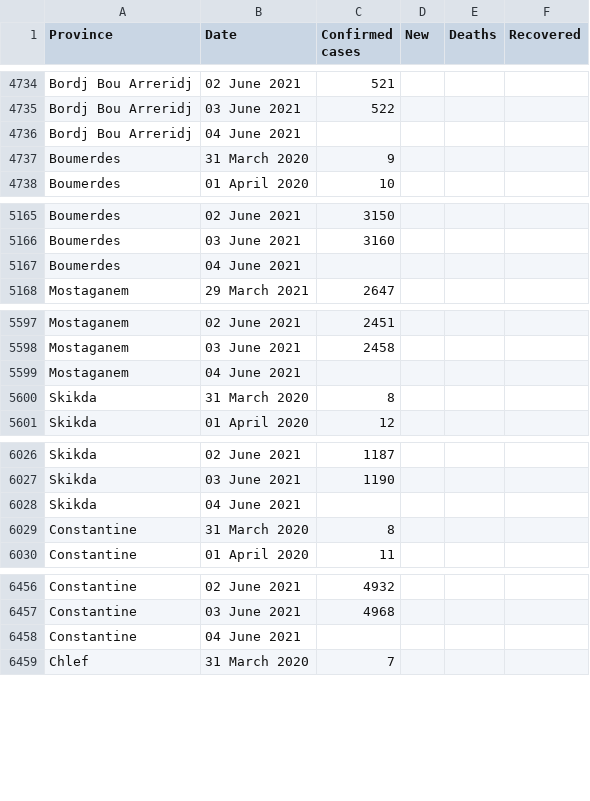
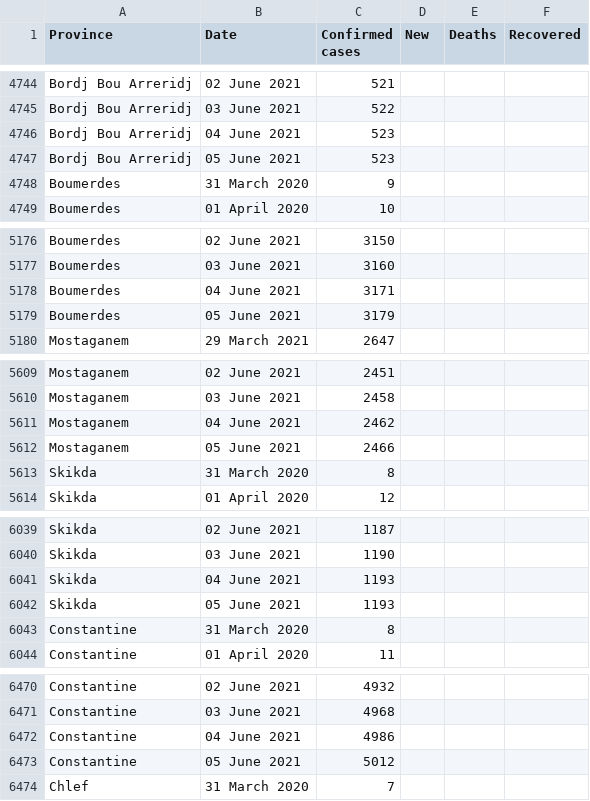
Before and after one commit to imadedd/COVID19Algeria, a CSV file: data/CasesPerProvince.csv, drawn as a sheet; only a part is shown, gaps mark what is left out; the diff covers the shown part only.

Commit message:
"CasesDailyUpdates" CSV file updaye until 05 June 2021 at 19.20 pm "CasesPerPRovince" CSV file updaye until 05 June 2021 at 19.20 pm

```diff
--- a/data/CasesPerProvince.csv
+++ b/data/CasesPerProvince.csv
@@ -4735,3 +4745,4 @@ Bordj Bou Arreridj,02 June 2021,521,,,
 Bordj Bou Arreridj,03 June 2021,522,,,
-Bordj Bou Arreridj,04 June 2021,,,,
+Bordj Bou Arreridj,04 June 2021,523,,,
+Bordj Bou Arreridj,05 June 2021,523,,,
 Boumerdes,31 March 2020,9,,,
@@ -5166,3 +5177,4 @@ Boumerdes,02 June 2021,3150,,,
 Boumerdes,03 June 2021,3160,,,
-Boumerdes,04 June 2021,,,,
+Boumerdes,04 June 2021,3171,,,
+Boumerdes,05 June 2021,3179,,,
 Mostaganem,29 March 2021,2647,,,
@@ -5598,3 +5610,4 @@ Mostaganem,02 June 2021,2451,,,
 Mostaganem,03 June 2021,2458,,,
-Mostaganem,04 June 2021,,,,
+Mostaganem,04 June 2021,2462,,,
+Mostaganem,05 June 2021,2466,,,
 Skikda,31 March 2020,8,,,
@@ -6027,3 +6040,4 @@ Skikda,02 June 2021,1187,,,
 Skikda,03 June 2021,1190,,,
-Skikda,04 June 2021,,,,
+Skikda,04 June 2021,1193,,,
+Skikda,05 June 2021,1193,,,
 Constantine,31 March 2020,8,,,
@@ -6457,3 +6471,4 @@ Constantine,02 June 2021,4932,,,
 Constantine,03 June 2021,4968,,,
-Constantine,04 June 2021,,,,
+Constantine,04 June 2021,4986,,,
+Constantine,05 June 2021,5012,,,
 Chlef,31 March 2020,7,,,
```
Also changed, not shown: 43 added rows and 43 edited cells elsewhere in this file.
